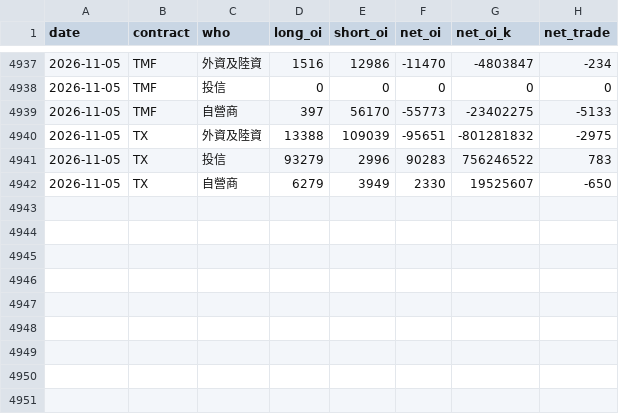
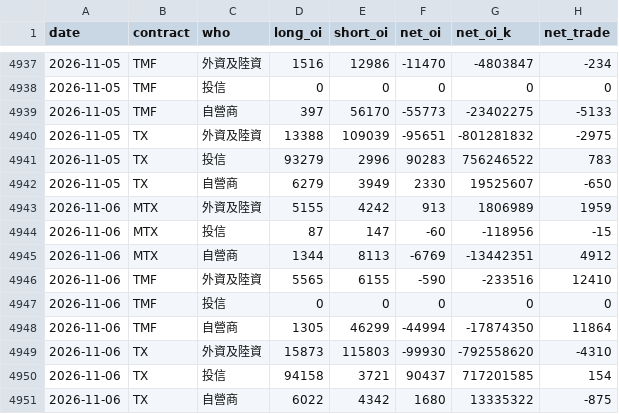
Before and after one commit to thomaschko/quietfolio-data, a CSV file: taifex_hist/fut_inst.csv, drawn as a sheet; only a part is shown, gaps mark what is left out.

```diff
--- a/taifex_hist/fut_inst.csv
+++ b/taifex_hist/fut_inst.csv
@@ -4942 +4942,10 @@ date,contract,who,long_oi,short_oi,net_oi,net_oi_k,net_trade
 2026-11-05,TX,自營商,6279,3949,2330,19525607,-650
+2026-11-06,MTX,外資及陸資,5155,4242,913,1806989,1959
+2026-11-06,MTX,投信,87,147,-60,-118956,-15
+2026-11-06,MTX,自營商,1344,8113,-6769,-13442351,4912
+2026-11-06,TMF,外資及陸資,5565,6155,-590,-233516,12410
+2026-11-06,TMF,投信,0,0,0,0,0
+2026-11-06,TMF,自營商,1305,46299,-44994,-17874350,11864
+2026-11-06,TX,外資及陸資,15873,115803,-99930,-792558620,-4310
+2026-11-06,TX,投信,94158,3721,90437,717201585,154
+2026-11-06,TX,自營商,6022,4342,1680,13335322,-875
```
Also changed, not shown: taifex_hist/fut_oi.csv, taifex_hist/large.csv, 4 other files.
